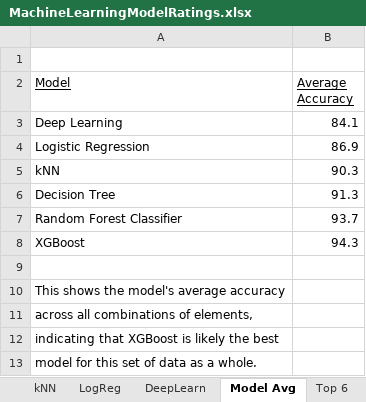
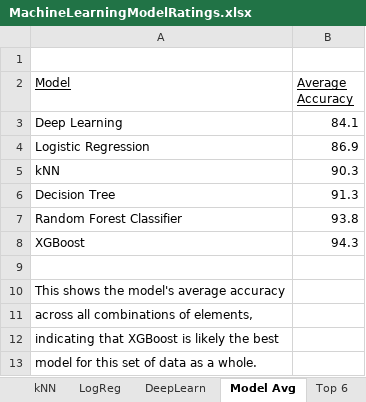
Before and after one commit to dianess/meteorite-classification, an Excel workbook: MachineLearningModelRatings.xlsx, sheet Model Avg, drawn as a sheet; values as stored, in another font and other column widths than the file's, no borders; charts and pictures not drawn; the diff names each change by its address in the sheet, - before the commit and + after, or states it on an @@ line.

```diff
--- a/MachineLearningModelRatings.xlsx (sheet Model Avg)
+++ b/MachineLearningModelRatings.xlsx (sheet Model Avg)
-B7 (Average Accuracy): 93.7
+B7 (Average Accuracy): 93.8
```
Also changed, not shown: sheet RFC, sheet C Si, sheet feature importance RFC C Si, other sheet tabs, charts or pictures, MLModelAvg4Tableau.xlsx, MachineLearning4Tableau.xlsx, 16 other files.
